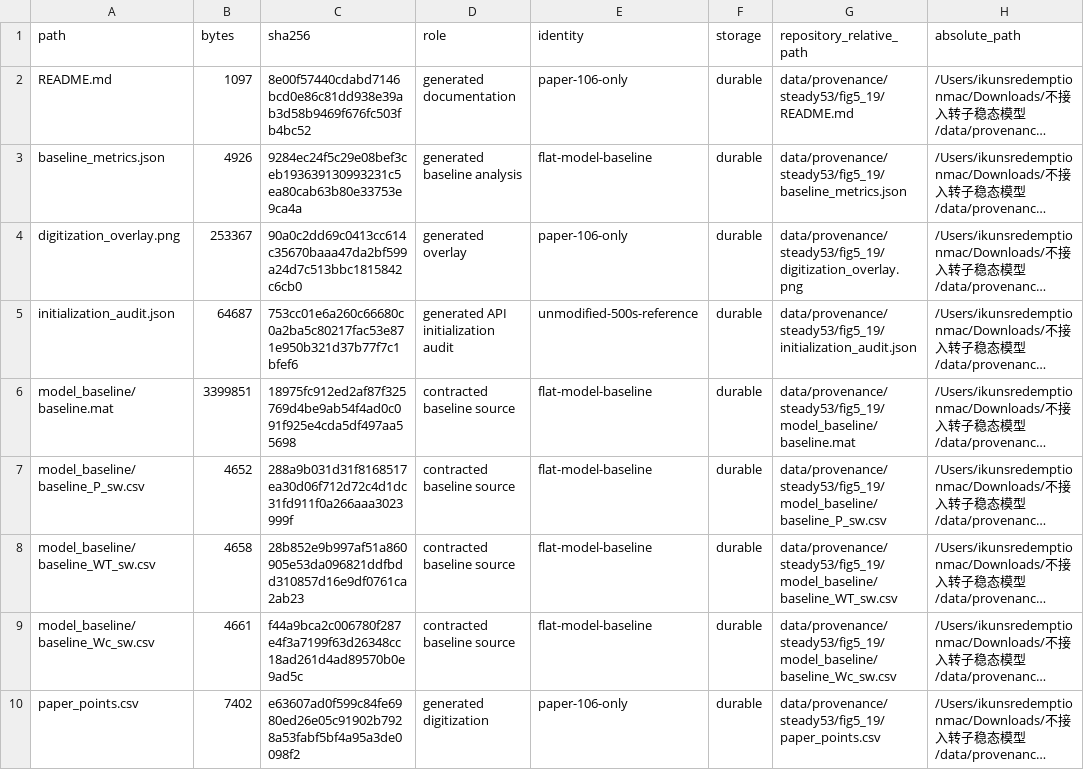
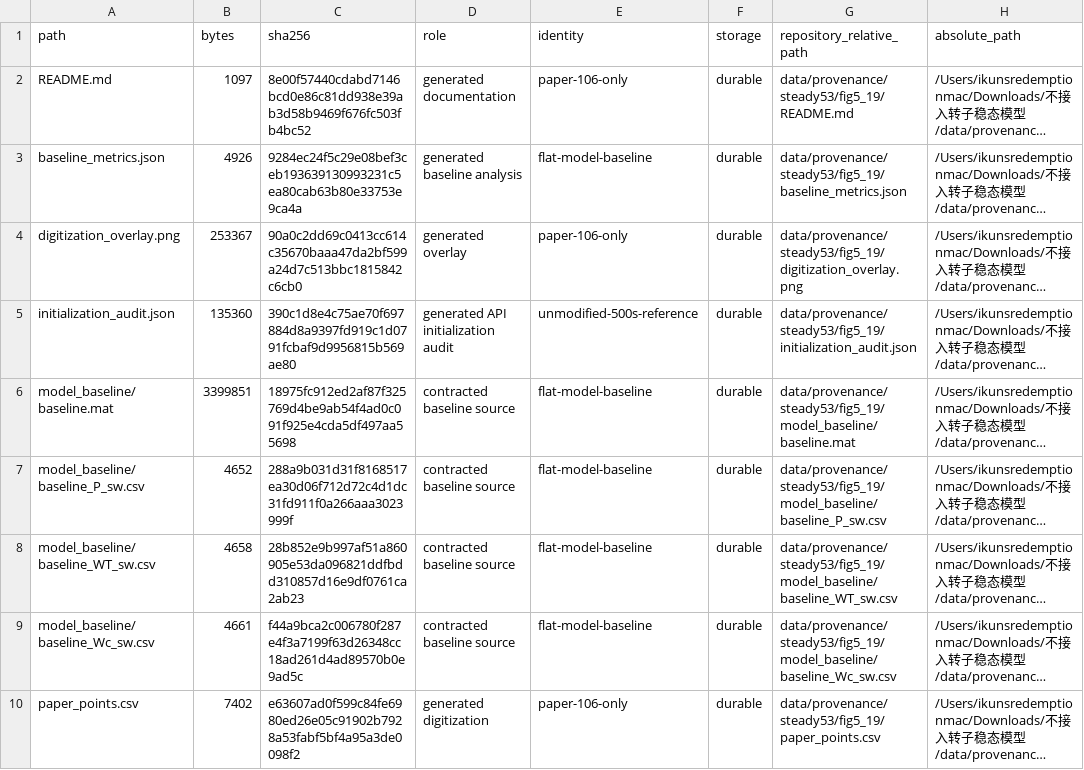
Before and after one commit to n864t9w85g-prog/he-xe-brayton-dynamic-model, a CSV file: data/provenance/steady53/fig5_19/manifest.csv, drawn as a sheet; only a part is shown; long unchanged cells end in …; the diff names each change by its address in the sheet, - before the commit and + after, or states it on an @@ line.

```diff
--- a/data/provenance/steady53/fig5_19/manifest.csv
+++ b/data/provenance/steady53/fig5_19/manifest.csv
-B5 (bytes): 64687
+B5 (bytes): 135360
-C5 (sha256): 753cc01e6a260c66680c0a2ba5c80217fac53e871e950b321d37b77f7c1bfef6
+C5 (sha256): 390c1d8e4c75ae70f697884d8a9397fd919c1d0791fcbaf9d9956815b569ae80
```
Also changed, not shown: 6 other files.
